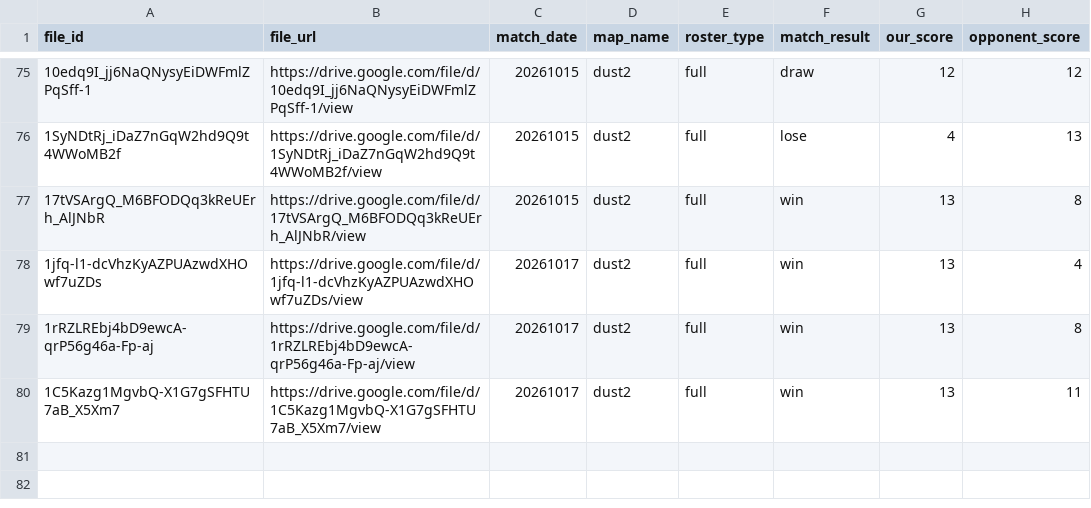
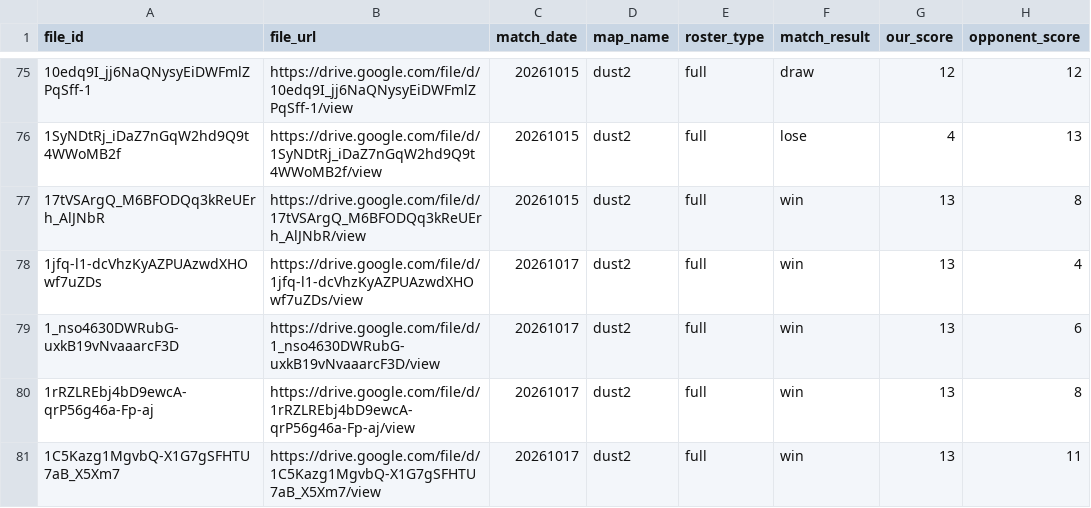
Before and after one commit to Rotch512/WOSTCS2, a CSV file: output/sheets/replays_filter.csv, drawn as a sheet; only a part is shown, gaps mark what is left out.

Commit message:
Update CS2 demo data

```diff
--- a/output/sheets/replays_filter.csv
+++ b/output/sheets/replays_filter.csv
@@ -78,2 +78,3 @@ file_id,file_url,match_date,map_name,roster_type,match_result,our_score,opponent
 1jfq-l1-dcVhzKyAZPUAzwdXHOwf7uZDs,https://drive.google.com/file/d/1jfq-l1-dcVhzKyAZPUAzwdXHOwf7uZDs/view,20261017,dust2,full,win,13,4
+1_nso4630DWRubG-uxkB19vNvaaarcF3D,https://drive.google.com/file/d/1_nso4630DWRubG-uxkB19vNvaaarcF3D/view,20261017,dust2,full,win,13,6
 1rRZLREbj4bD9ewcA-qrP56g46a-Fp-aj,https://drive.google.com/file/d/1rRZLREbj4bD9ewcA-qrP56g46a-Fp-aj/view,20261017,dust2,full,win,13,8
```
Also changed, not shown: 11 other files.
